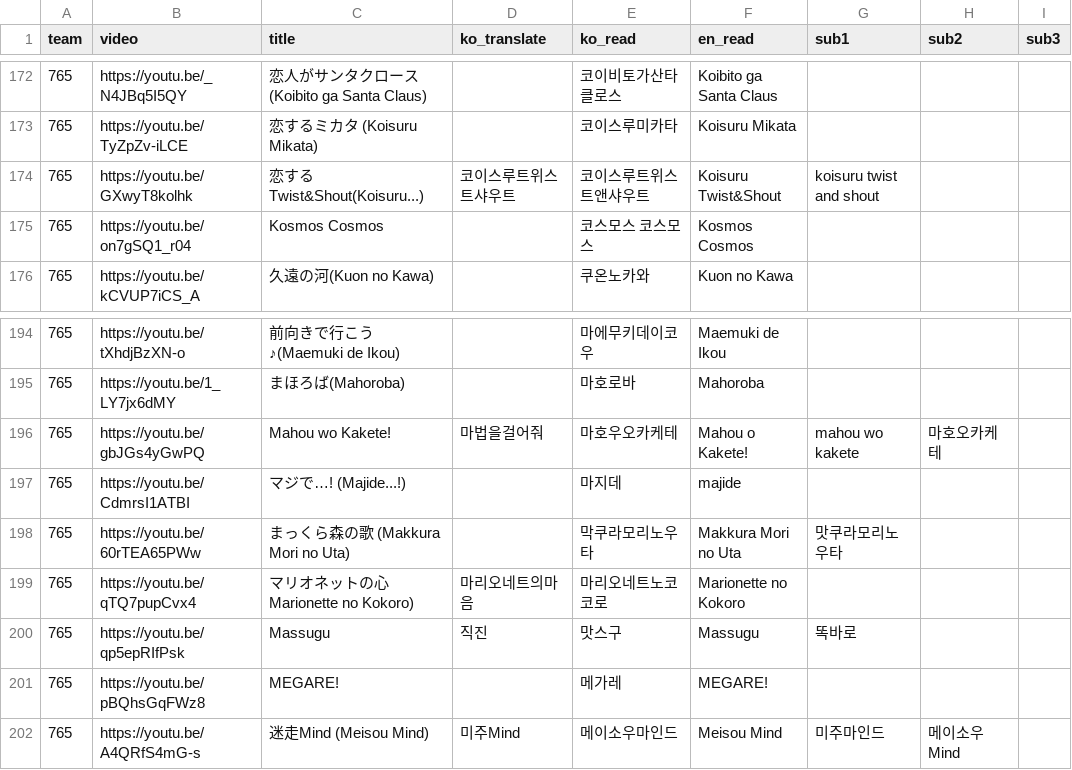
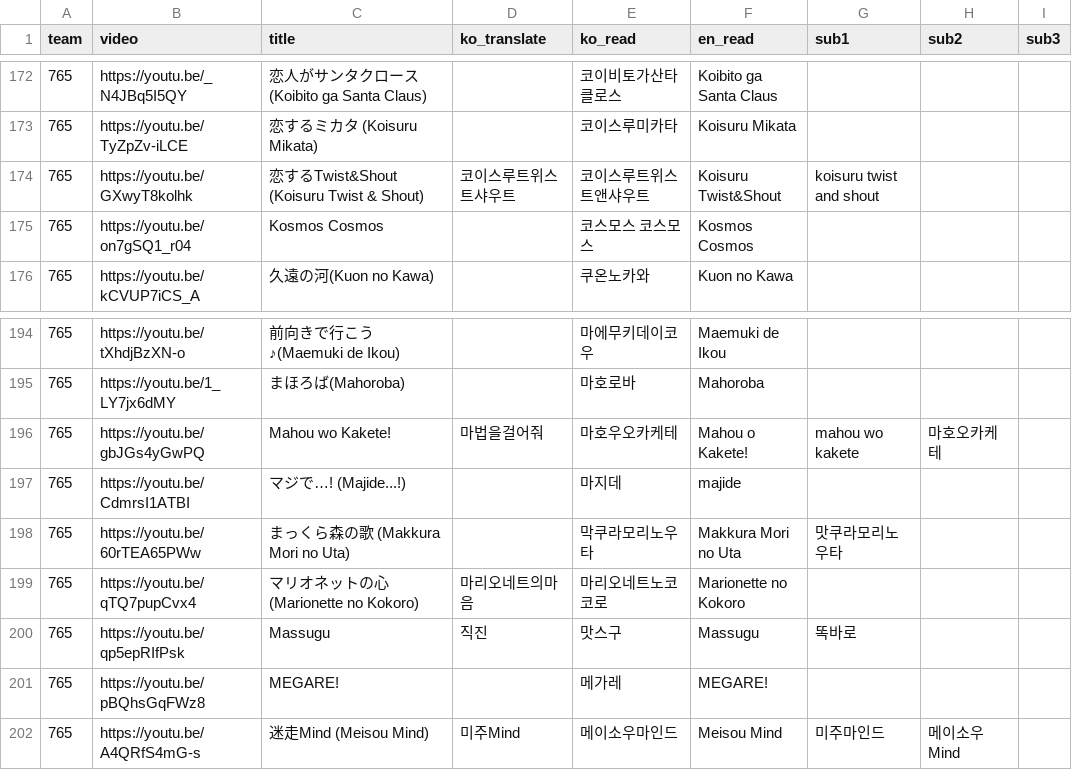
Before and after one commit to Zerstorer23/Hamang-Music-Quiz, a CSV file: public/presets/i765.csv, drawn as a sheet; only a part is shown, gaps mark what is left out.

Commit message:
Hatsukoi

```diff
--- a/public/presets/i765.csv
+++ b/public/presets/i765.csv
@@ -173,3 +173,3 @@ team,video,title,ko_translate,ko_read,en_read,sub1,sub2,sub3
 765,https://youtu.be/TyZpZv-iLCE,恋するミカタ (Koisuru Mikata),,코이스루미카타,Koisuru Mikata,,,
-765,https://youtu.be/GXwyT8kolhk,恋するTwist&Shout(Koisuru...),코이스루트위스트샤우트,코이스루트위스트앤샤우트,Koisuru Twist&Shout,koisuru twist and shout,,
+765,https://youtu.be/GXwyT8kolhk,恋するTwist&Shout (Koisuru Twist & Shout),코이스루트위스트샤우트,코이스루트위스트앤샤우트,Koisuru Twist&Shout,koisuru twist and shout,,
 765,https://youtu.be/on7gSQ1_r04,Kosmos Cosmos,,코스모스 코스모스,Kosmos Cosmos,,,
@@ -198,3 +198,3 @@ team,video,title,ko_translate,ko_read,en_read,sub1,sub2,sub3
 765,https://youtu.be/60rTEA65PWw,まっくら森の歌 (Makkura Mori no Uta),,막쿠라모리노우타,Makkura Mori no Uta,맛쿠라모리노우타,,
-765,https://youtu.be/qTQ7pupCvx4,マリオネットの心Marionette no Kokoro),마리오네트의마음,마리오네트노코코로,Marionette no Kokoro,,,
+765,https://youtu.be/qTQ7pupCvx4,マリオネットの心 (Marionette no Kokoro),마리오네트의마음,마리오네트노코코로,Marionette no Kokoro,,,
 765,https://youtu.be/qp5epRIfPsk,Massugu,직진,맛스구,Massugu,똑바로,,
```
